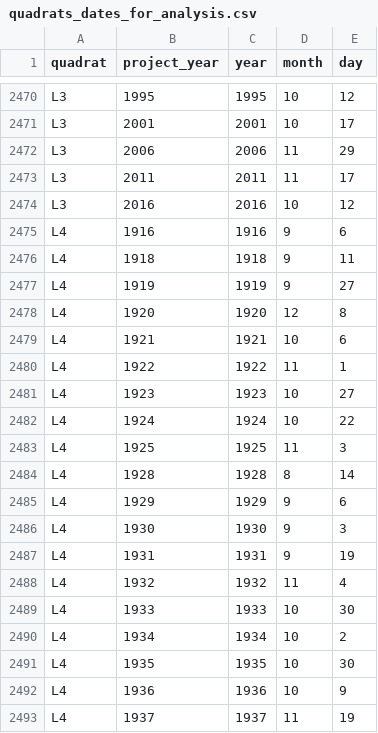
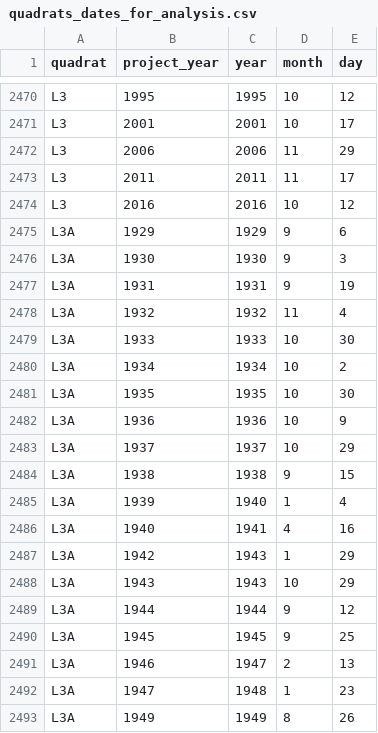
Before and after one commit to emchristensen/JRN_quadrat_timeseries, a CSV file: data/quadrats_dates_for_analysis.csv, drawn as a sheet; only a part is shown, gaps mark what is left out; the shorter side is filled out with more unchanged rows; the diff covers the shown part only.

```diff
--- a/data/quadrats_dates_for_analysis.csv
+++ b/data/quadrats_dates_for_analysis.csv
@@ -2474 +2474,20 @@
 "L3",2016,2016,10,12
+"L3A",1929,1929,9,6
+"L3A",1930,1930,9,3
+"L3A",1931,1931,9,19
+"L3A",1932,1932,11,4
+"L3A",1933,1933,10,30
+"L3A",1934,1934,10,2
+"L3A",1935,1935,10,30
+"L3A",1936,1936,10,9
+"L3A",1937,1937,10,29
+"L3A",1938,1938,9,15
+"L3A",1939,1940,1,4
+"L3A",1940,1941,4,16
+"L3A",1942,1943,1,29
+"L3A",1943,1943,10,29
+"L3A",1944,1944,9,12
+"L3A",1945,1945,9,25
+"L3A",1946,1947,2,13
+"L3A",1947,1948,1,23
+"L3A",1949,1949,8,26
```
Also changed, not shown: 14 added rows elsewhere in this file, data/grass_species_totals.csv, data/quadrat_veg.csv, 3 other files.
